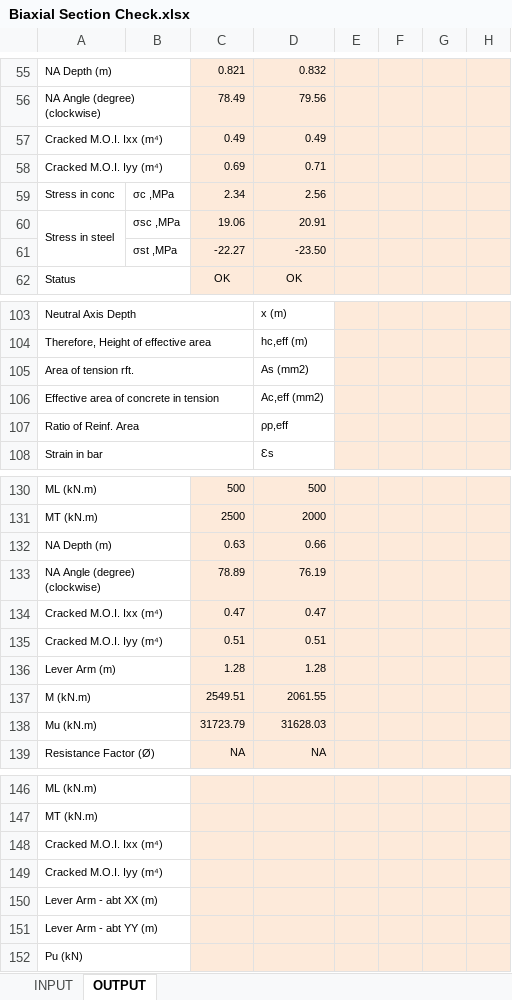
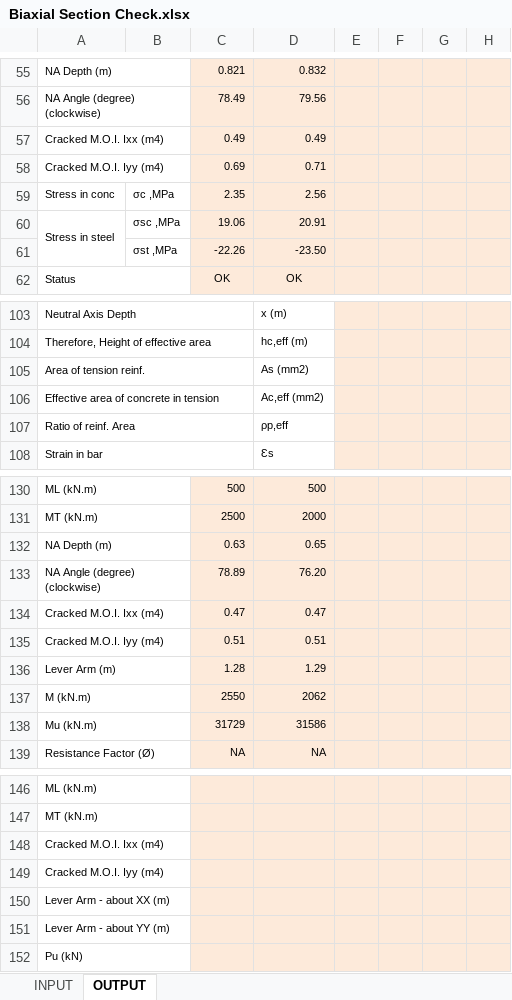
Before and after one commit to structIQe-Technologies/Setup-STRUCT-Assist, an Excel workbook: Samples/Biaxial Section Check.xlsx, sheet OUTPUT, drawn as a sheet; only a part is shown, gaps mark what is left out; values as stored, in another font and other column widths than the file's, no borders; charts and pictures not drawn; the diff covers the shown part only; the diff names each change by its address in the sheet, - before the commit and + after, or states it on an @@ line.

```diff
--- a/Samples/Biaxial Section Check.xlsx (sheet OUTPUT)
+++ b/Samples/Biaxial Section Check.xlsx (sheet OUTPUT)
-A57: Cracked M.O.I. Ixx (m⁴)
+A57: Cracked M.O.I. Ixx (m4)
-A58: Cracked M.O.I. Iyy (m⁴)
+A58: Cracked M.O.I. Iyy (m4)
-C59: 2.34
+C59: 2.35
-C61: -22.27
+C61: -22.26
-A105: Area of tension rft.
+A105: Area of tension reinf.
-A107: Ratio of Reinf. Area
+A107: Ratio of reinf. Area
-D132: 0.66
+D132: 0.65
-D133: 76.19
+D133: 76.20
-A134: Cracked M.O.I. Ixx (m⁴)
+A134: Cracked M.O.I. Ixx (m4)
-A135: Cracked M.O.I. Iyy (m⁴)
+A135: Cracked M.O.I. Iyy (m4)
-D136: 1.28
+D136: 1.29
-C137: 2549.51
+C137: 2550
-D137: 2061.55
+D137: 2062
-C138: 31723.79
+C138: 31729
-D138: 31628.03
+D138: 31586
-A148: Cracked M.O.I. Ixx (m⁴)
+A148: Cracked M.O.I. Ixx (m4)
-A149: Cracked M.O.I. Iyy (m⁴)
+A149: Cracked M.O.I. Iyy (m4)
-A150: Lever Arm - abt XX (m)
+A150: Lever Arm - about XX (m)
-A151: Lever Arm - abt YY (m)
+A151: Lever Arm - about YY (m)
```
Also changed, not shown: 1 added row, 1 removed row and 28 edited cells elsewhere in this sheet, sheet INPUT, formulas that keep their value, charts or pictures.
